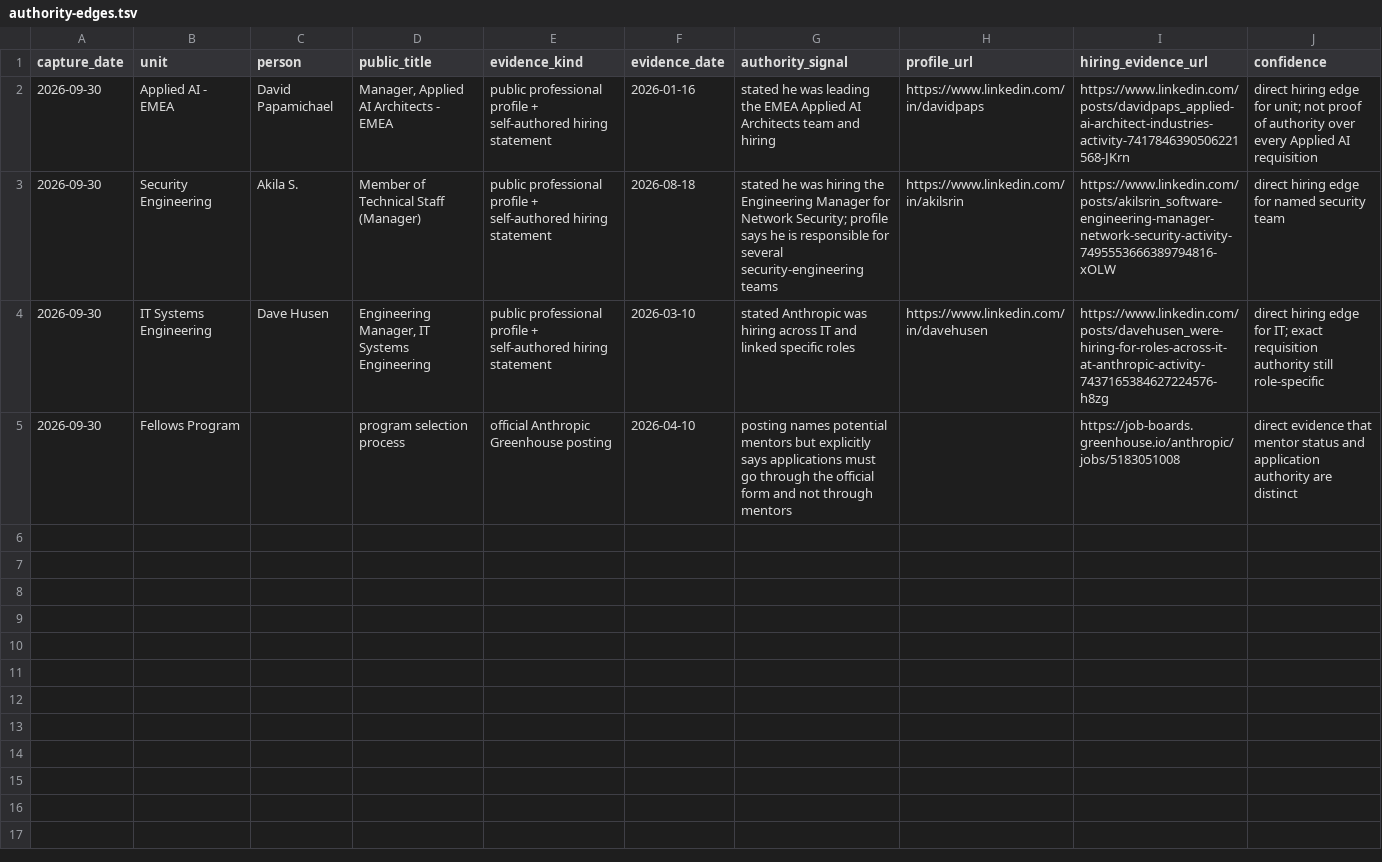
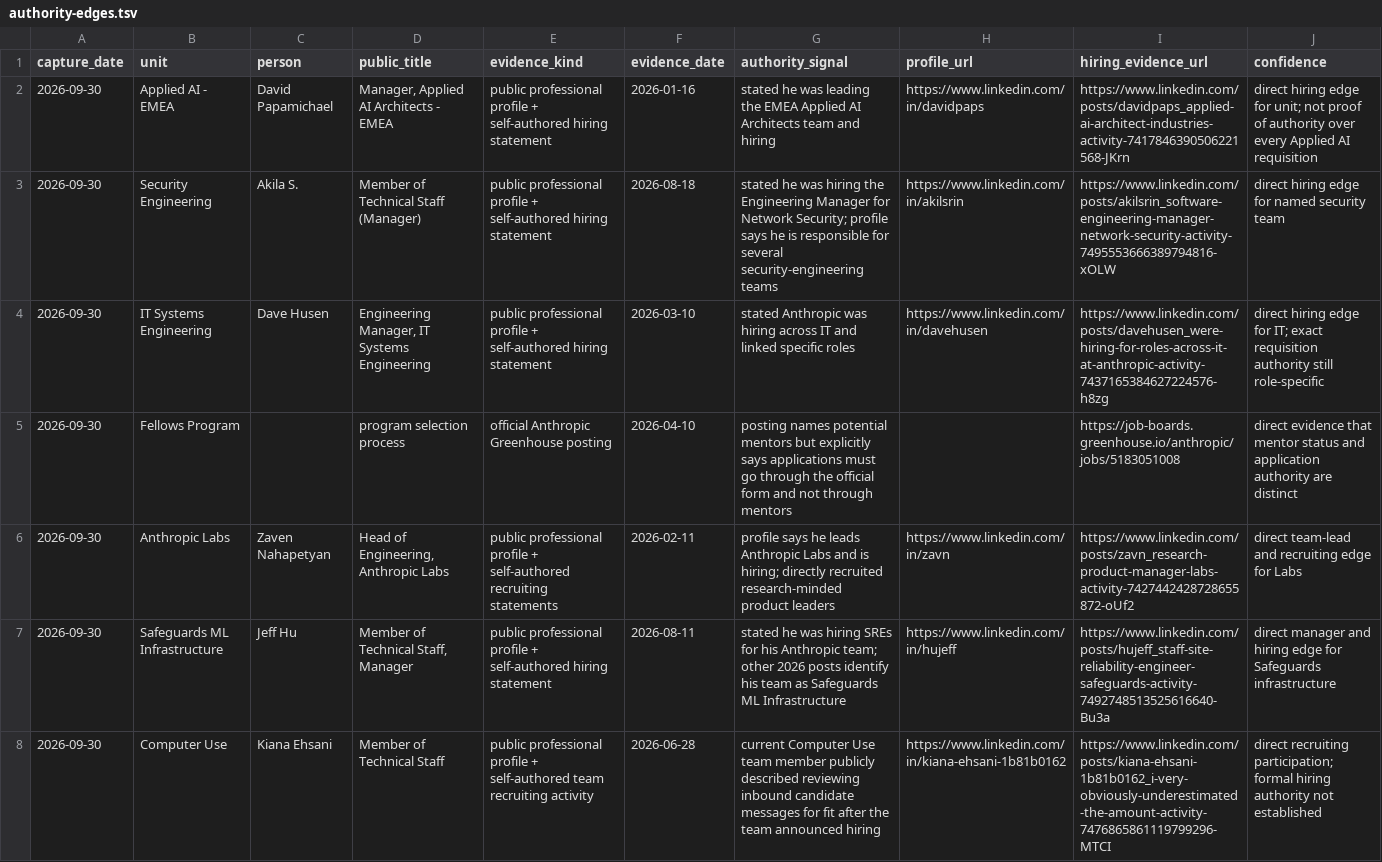
Before and after one commit to bl4ckb4ll/blackball, a TSV file: FAANG/anthropic/authority-edges.tsv, drawn as a sheet; the diff names each change by its address in the sheet, - before the commit and + after, or states it on an @@ line.

Commit message:
Expand Anthropic authority map

```diff
--- a/FAANG/anthropic/authority-edges.tsv
+++ b/FAANG/anthropic/authority-edges.tsv
+row 6: 2026-09-30 | Anthropic Labs | Zaven Nahapetyan | Head of Engineering, Anthropic Labs | public professional profile + self-authored recruiting statements | 2026-02-11 | profile says he leads Anthropic Labs and is hiring; directly recruited research-minded product leaders | https://www.linkedin.com/in/zavn | https://www.linkedin.com/posts/zavn_research-product-manager-labs-activity-7427442428728655872-oUf2 | direct team-lead and recruiting edge for Labs
+row 7: 2026-09-30 | Safeguards ML Infrastructure | Jeff Hu | Member of Technical Staff, Manager | public professional profile + self-authored hiring statement | 2026-08-11 | stated he was hiring SREs for his Anthropic team; other 2026 posts identify his team as Safeguards ML Infrastructure | https://www.linkedin.com/in/hujeff | https://www.linkedin.com/posts/hujeff_staff-site-reliability-engineer-safeguards-activity-7492748513525616640-Bu3a | direct manager and hiring edge for Safeguards infrastructure
+row 8: 2026-09-30 | Computer Use | Kiana Ehsani | Member of Technical Staff | public professional profile + self-authored team recruiting activity | 2026-06-28 | current Computer Use team member publicly described reviewing inbound candidate messages for fit after the team announced hiring | https://www.linkedin.com/in/kiana-ehsani-1b81b0162 | https://www.linkedin.com/posts/kiana-ehsani-1b81b0162_i-very-obviously-underestimated-the-amount-activity-7476865861119799296-MTCI | direct recruiting participation; formal hiring authority not established
```
